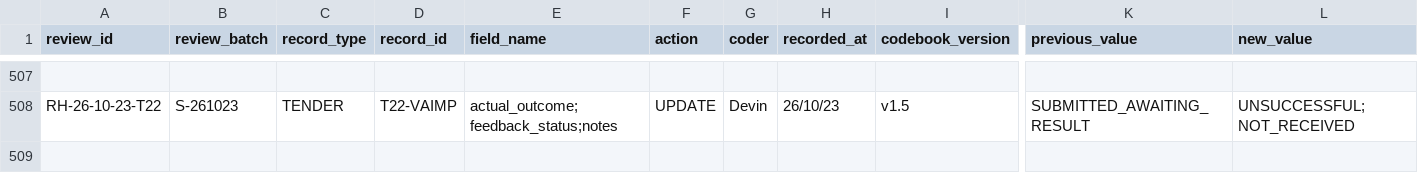
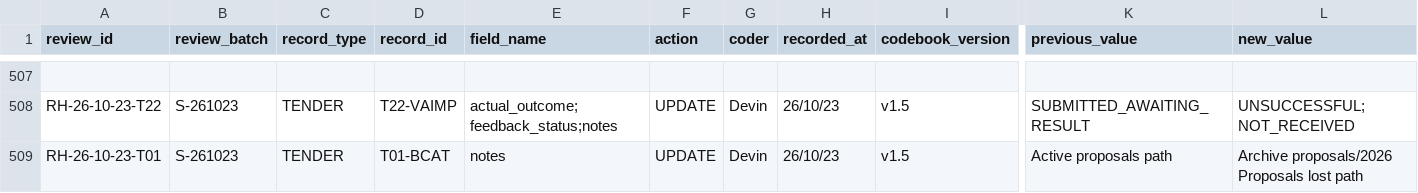
Before and after one commit to iainbe/ProjectClassifier, a CSV file: 10_review_history.csv, drawn as a sheet; only a part is shown, gaps mark what is left out; rows hold the shown columns only; the diff names each change by its address in the sheet, - before the commit and + after, or states it on an @@ line.

```diff
--- a/10_review_history.csv
+++ b/10_review_history.csv
+row 509: RH-26-10-23-T01 | S-261023 | TENDER | T01-BCAT | notes | UPDATE | Devin | 26/10/23 | v1.5 | Active proposals path | Archive proposals/2026 Proposals lost path
```
Also changed, not shown: 08_tenders.csv, 2 other files.
